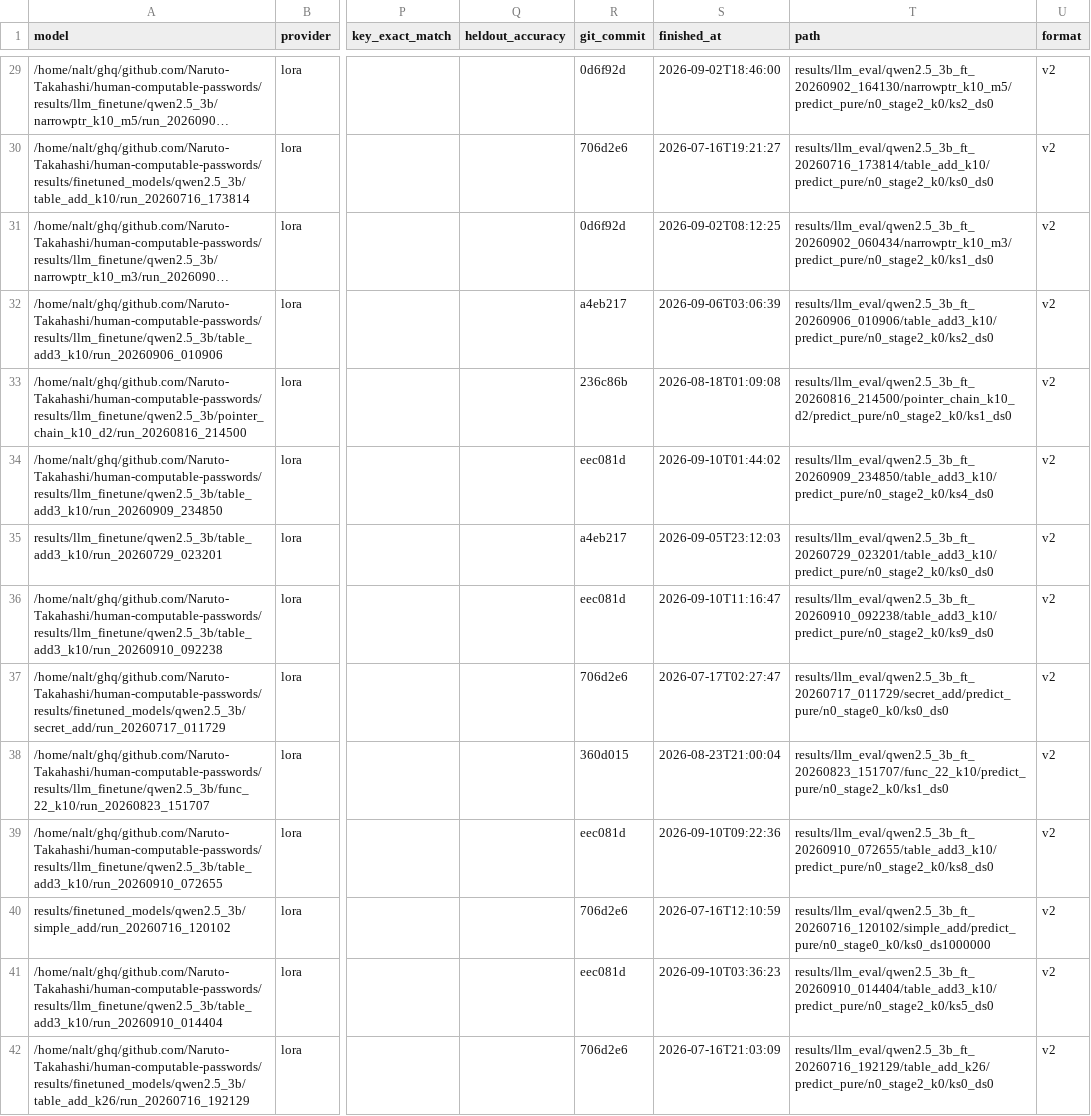
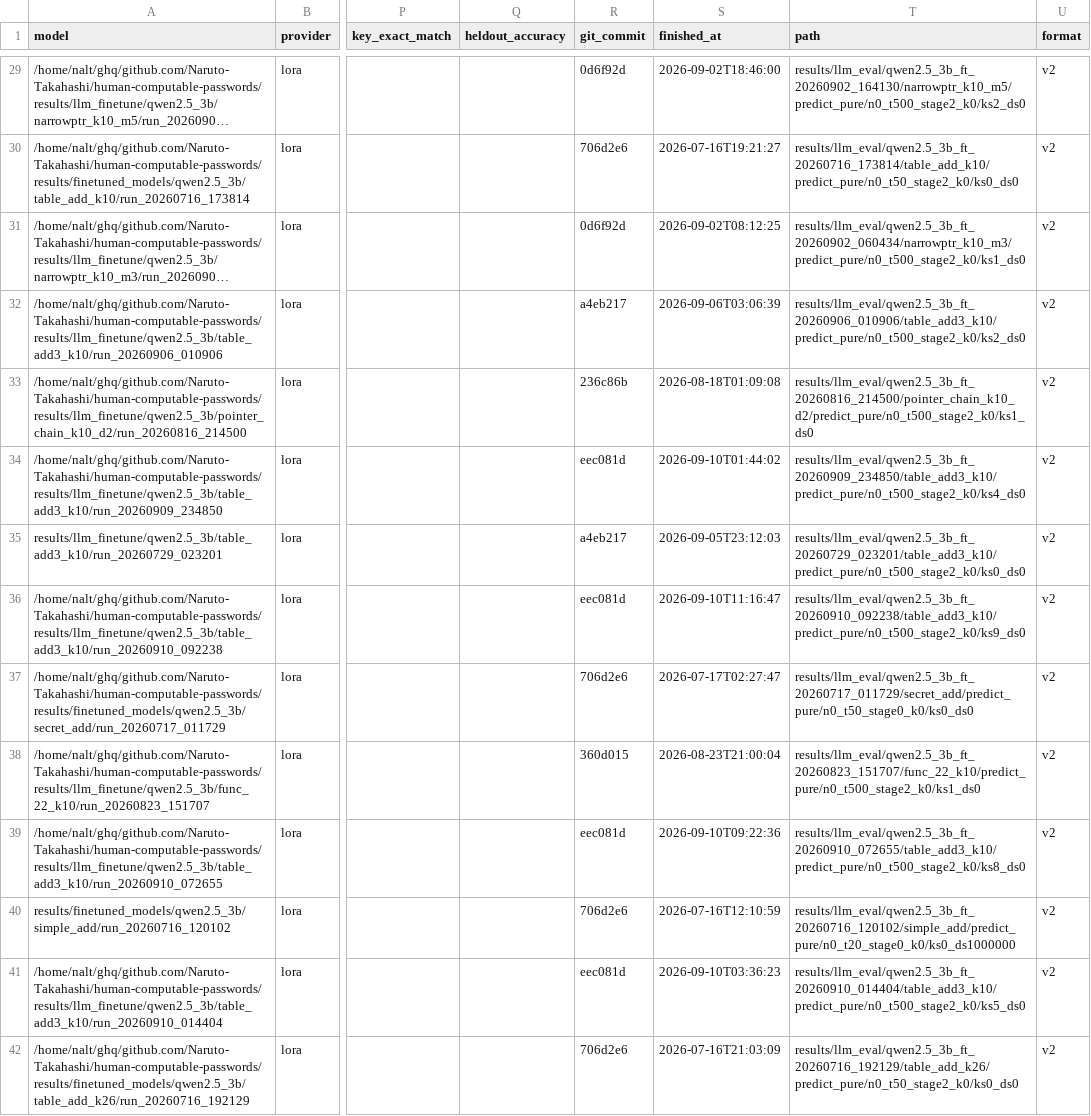
Before and after one commit to Naruto-Takahashi/human-computable-passwords, a CSV file: results/summary_llm.csv, drawn as a sheet; only a part is shown, gaps mark what is left out; long unchanged cells end in …; the diff covers the shown part only; the diff names each change by its address in the sheet, - before the commit and + after, or states it on an @@ line.

```diff
--- a/results/summary_llm.csv
+++ b/results/summary_llm.csv
-T29 (path): results/llm_eval/qwen2.5_3b_ft_20260902_164130/narrowptr_k10_m5/predict_pure/n0_stage2_k0/ks2_ds0
+T29 (path): results/llm_eval/qwen2.5_3b_ft_20260902_164130/narrowptr_k10_m5/predict_pure/n0_t500_stage2_k0/ks2_ds0
-T30 (path): results/llm_eval/qwen2.5_3b_ft_20260716_173814/table_add_k10/predict_pure/n0_stage2_k0/ks0_ds0
+T30 (path): results/llm_eval/qwen2.5_3b_ft_20260716_173814/table_add_k10/predict_pure/n0_t50_stage2_k0/ks0_ds0
-T31 (path): results/llm_eval/qwen2.5_3b_ft_20260902_060434/narrowptr_k10_m3/predict_pure/n0_stage2_k0/ks1_ds0
+T31 (path): results/llm_eval/qwen2.5_3b_ft_20260902_060434/narrowptr_k10_m3/predict_pure/n0_t500_stage2_k0/ks1_ds0
-T32 (path): results/llm_eval/qwen2.5_3b_ft_20260906_010906/table_add3_k10/predict_pure/n0_stage2_k0/ks2_ds0
+T32 (path): results/llm_eval/qwen2.5_3b_ft_20260906_010906/table_add3_k10/predict_pure/n0_t500_stage2_k0/ks2_ds0
-T33 (path): results/llm_eval/qwen2.5_3b_ft_20260816_214500/pointer_chain_k10_d2/predict_pure/n0_stage2_k0/ks1_ds0
+T33 (path): results/llm_eval/qwen2.5_3b_ft_20260816_214500/pointer_chain_k10_d2/predict_pure/n0_t500_stage2_k0/ks1_ds0
-T34 (path): results/llm_eval/qwen2.5_3b_ft_20260909_234850/table_add3_k10/predict_pure/n0_stage2_k0/ks4_ds0
+T34 (path): results/llm_eval/qwen2.5_3b_ft_20260909_234850/table_add3_k10/predict_pure/n0_t500_stage2_k0/ks4_ds0
-T35 (path): results/llm_eval/qwen2.5_3b_ft_20260729_023201/table_add3_k10/predict_pure/n0_stage2_k0/ks0_ds0
+T35 (path): results/llm_eval/qwen2.5_3b_ft_20260729_023201/table_add3_k10/predict_pure/n0_t500_stage2_k0/ks0_ds0
-T36 (path): results/llm_eval/qwen2.5_3b_ft_20260910_092238/table_add3_k10/predict_pure/n0_stage2_k0/ks9_ds0
+T36 (path): results/llm_eval/qwen2.5_3b_ft_20260910_092238/table_add3_k10/predict_pure/n0_t500_stage2_k0/ks9_ds0
-T37 (path): results/llm_eval/qwen2.5_3b_ft_20260717_011729/secret_add/predict_pure/n0_stage0_k0/ks0_ds0
+T37 (path): results/llm_eval/qwen2.5_3b_ft_20260717_011729/secret_add/predict_pure/n0_t50_stage0_k0/ks0_ds0
-T38 (path): results/llm_eval/qwen2.5_3b_ft_20260823_151707/func_22_k10/predict_pure/n0_stage2_k0/ks1_ds0
+T38 (path): results/llm_eval/qwen2.5_3b_ft_20260823_151707/func_22_k10/predict_pure/n0_t500_stage2_k0/ks1_ds0
-T39 (path): results/llm_eval/qwen2.5_3b_ft_20260910_072655/table_add3_k10/predict_pure/n0_stage2_k0/ks8_ds0
+T39 (path): results/llm_eval/qwen2.5_3b_ft_20260910_072655/table_add3_k10/predict_pure/n0_t500_stage2_k0/ks8_ds0
-T40 (path): results/llm_eval/qwen2.5_3b_ft_20260716_120102/simple_add/predict_pure/n0_stage0_k0/ks0_ds1000000
+T40 (path): results/llm_eval/qwen2.5_3b_ft_20260716_120102/simple_add/predict_pure/n0_t20_stage0_k0/ks0_ds1000000
-T41 (path): results/llm_eval/qwen2.5_3b_ft_20260910_014404/table_add3_k10/predict_pure/n0_stage2_k0/ks5_ds0
+T41 (path): results/llm_eval/qwen2.5_3b_ft_20260910_014404/table_add3_k10/predict_pure/n0_t500_stage2_k0/ks5_ds0
-T42 (path): results/llm_eval/qwen2.5_3b_ft_20260716_192129/table_add_k26/predict_pure/n0_stage2_k0/ks0_ds0
+T42 (path): results/llm_eval/qwen2.5_3b_ft_20260716_192129/table_add_k26/predict_pure/n0_t50_stage2_k0/ks0_ds0
```
Also changed, not shown: 43 edited cells elsewhere in this file, 12 other files.
